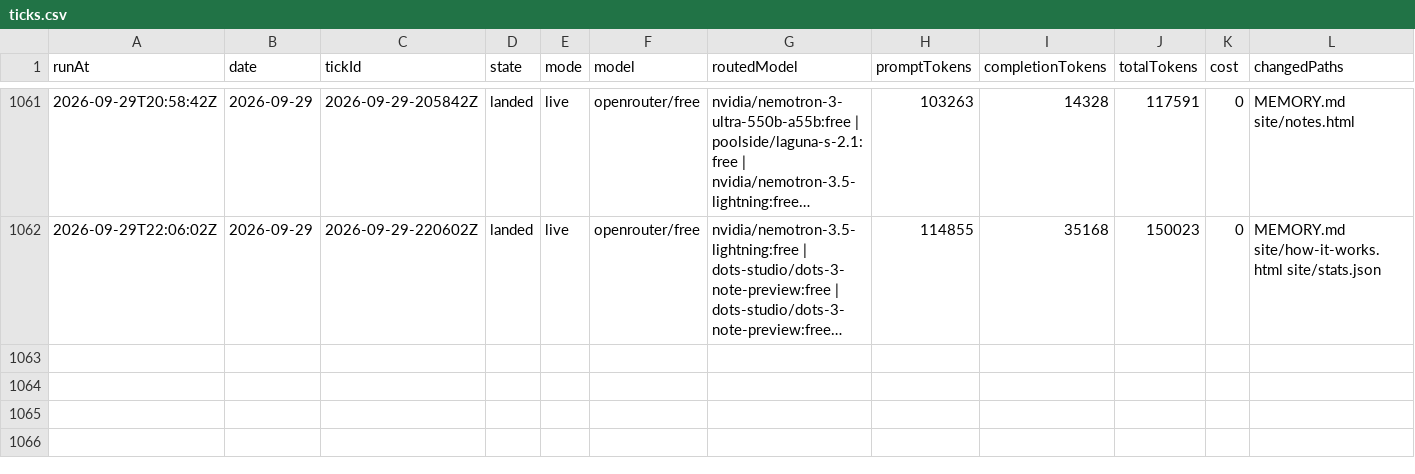
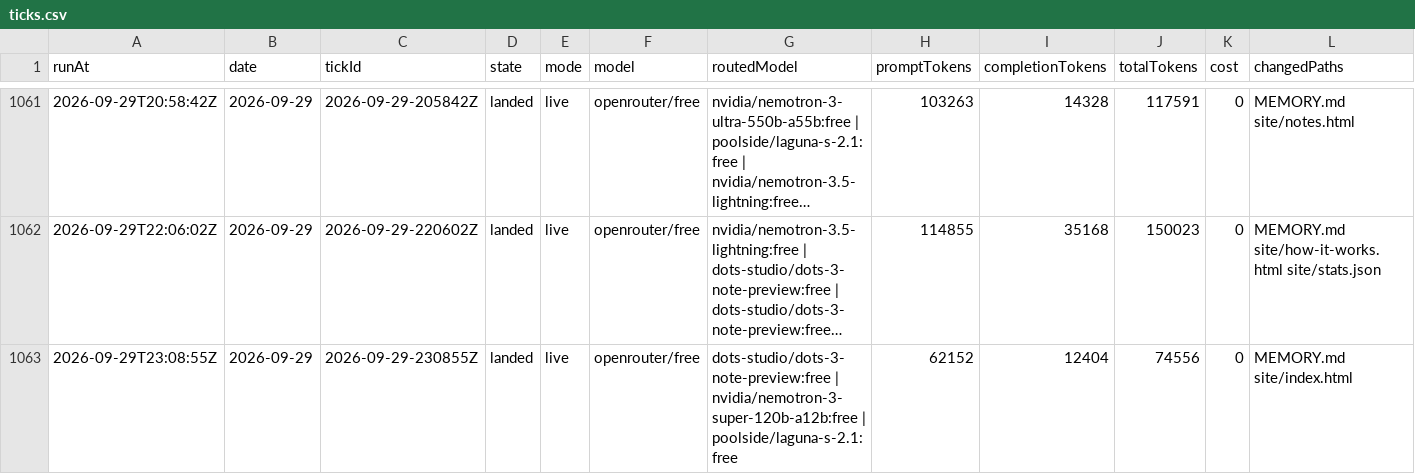
Before and after one commit to s04/momento, a CSV file: data/gold/ticks.csv, drawn as a sheet; only a part is shown, gaps mark what is left out; long unchanged cells end in …; rows hold the shown columns only; the diff names each change by its address in the sheet, - before the commit and + after, or states it on an @@ line.

```diff
--- a/data/gold/ticks.csv
+++ b/data/gold/ticks.csv
+row 1063: 2026-09-29T23:08:55Z | 2026-09-29 | 2026-09-29-230855Z | landed | live | openrouter/free | dots-studio/dots-3-note-preview:free | nvidia/nemotron-3-super-120b-a12b:free | poolside/laguna-s-2.1:free | 62152 | 12404 | 74556 | 0 | MEMORY.md site/index.html
```
Also changed, not shown: 7 other files.
